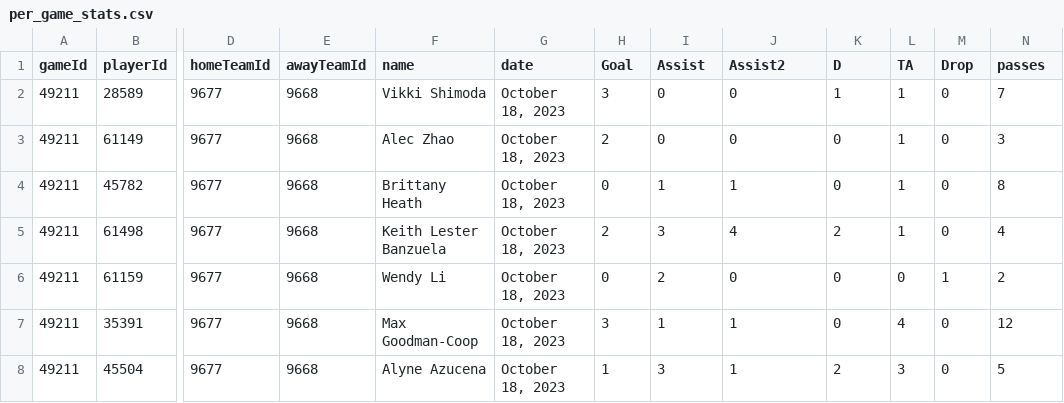
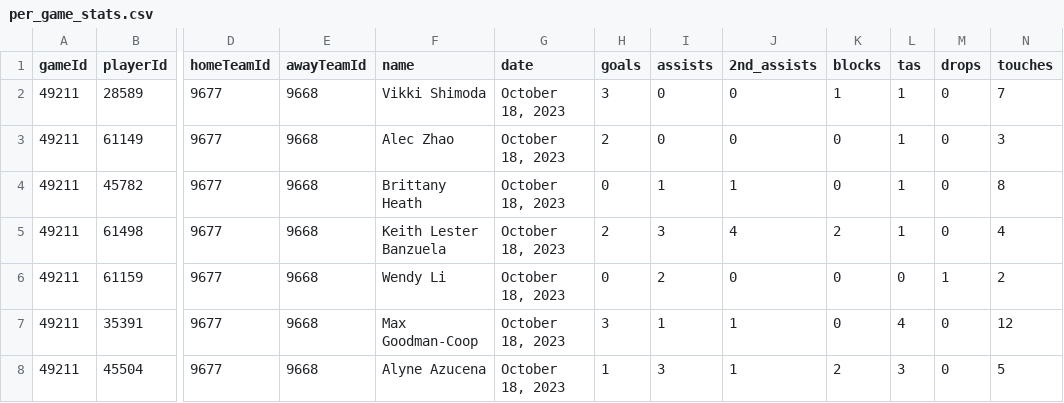
Before and after one commit to vivyuen/TPL.Dashboard, a CSV file: Data/Weekly Individual Game Stats/per_game_stats.csv, drawn as a sheet; only a part is shown, gaps mark what is left out; the diff names each change by its address in the sheet, - before the commit and + after, or states it on an @@ line.

```diff
--- a/Data/Weekly Individual Game Stats/per_game_stats.csv
+++ b/Data/Weekly Individual Game Stats/per_game_stats.csv
-H1: Goal
+H1: goals
-I1: Assist
+I1: assists
-J1: Assist2
+J1: 2nd_assists
-K1: D
+K1: blocks
-L1: TA
+L1: tas
-M1: Drop
+M1: drops
-N1: passes
+N1: touches
```
Also changed, not shown: 2 other files.
